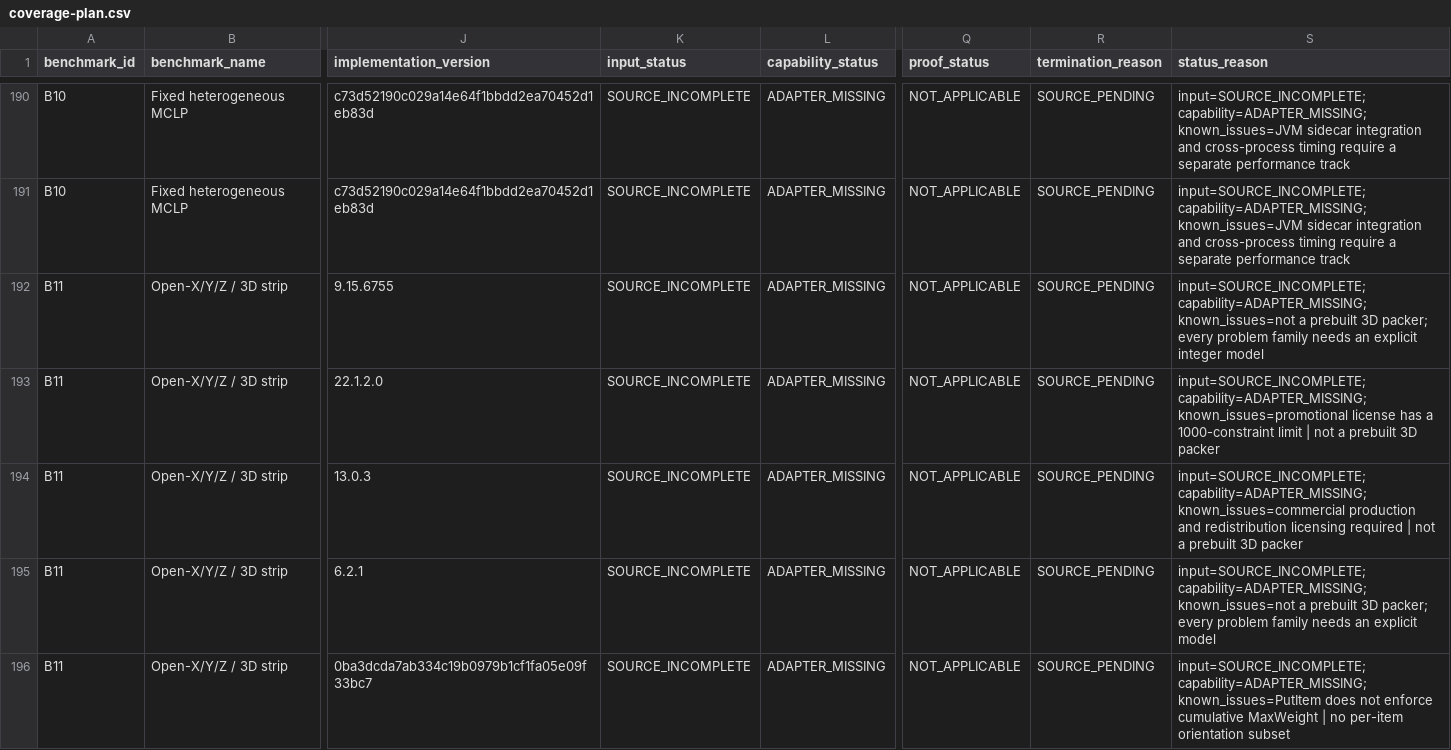
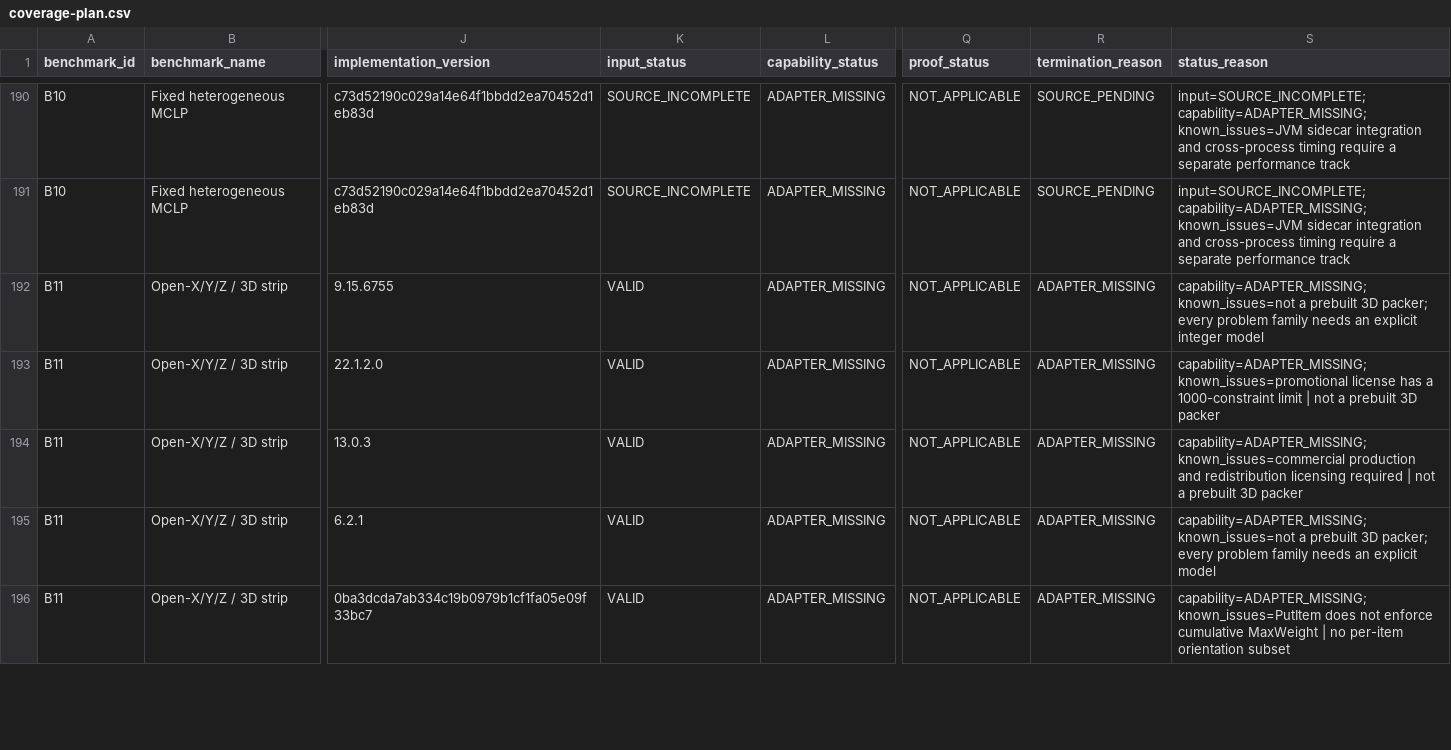
Before and after one commit to hansbug-research/3d-packing-solver-study, a CSV file: results/comprehensive/coverage-plan.csv, drawn as a sheet; only a part is shown, gaps mark what is left out; the diff covers the shown part only; the diff names each change by its address in the sheet, - before the commit and + after, or states it on an @@ line.

Commit message:
Add open-dimension benchmark calibration evidence

```diff
--- a/results/comprehensive/coverage-plan.csv
+++ b/results/comprehensive/coverage-plan.csv
-K192:K196 (input_status): SOURCE_INCOMPLETE
+K192:K196 (input_status): VALID
-R192:R196 (termination_reason): SOURCE_PENDING
+R192:R196 (termination_reason): ADAPTER_MISSING
-S192 (status_reason): input=SOURCE_INCOMPLETE; capability=ADAPTER_MISSING; known_issues=not…
+S192 (status_reason): capability=ADAPTER_MISSING; known_issues=not…
-S193 (status_reason): input=SOURCE_INCOMPLETE; capability=ADAPTER_MISSING; known_issues=promotional…
+S193 (status_reason): capability=ADAPTER_MISSING; known_issues=promotional…
-S194 (status_reason): input=SOURCE_INCOMPLETE; capability=ADAPTER_MISSING; known_issues=commercial…
+S194 (status_reason): capability=ADAPTER_MISSING; known_issues=commercial…
-S195 (status_reason): input=SOURCE_INCOMPLETE; capability=ADAPTER_MISSING; known_issues=not…
+S195 (status_reason): capability=ADAPTER_MISSING; known_issues=not…
-S196 (status_reason): input=SOURCE_INCOMPLETE; capability=ADAPTER_MISSING; known_issues=PutItem…
+S196 (status_reason): capability=ADAPTER_MISSING; known_issues=PutItem…
```
Also changed, not shown: 42 edited cells elsewhere in this file, results/comprehensive/coverage.csv, sources/manifest.csv, 20 other files.
